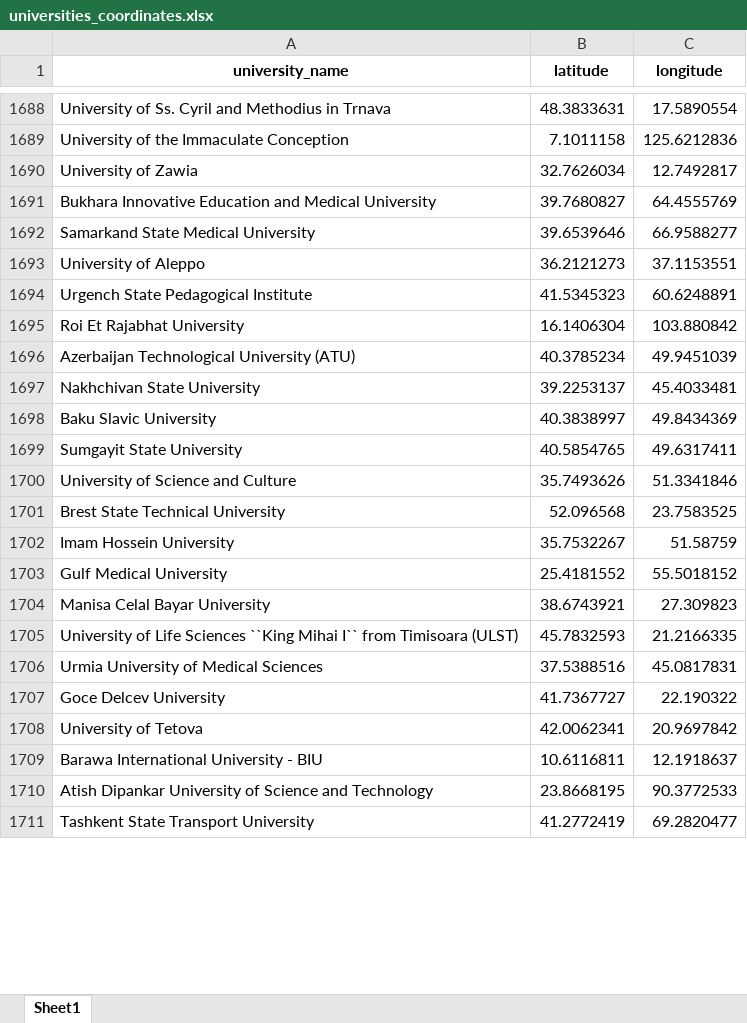
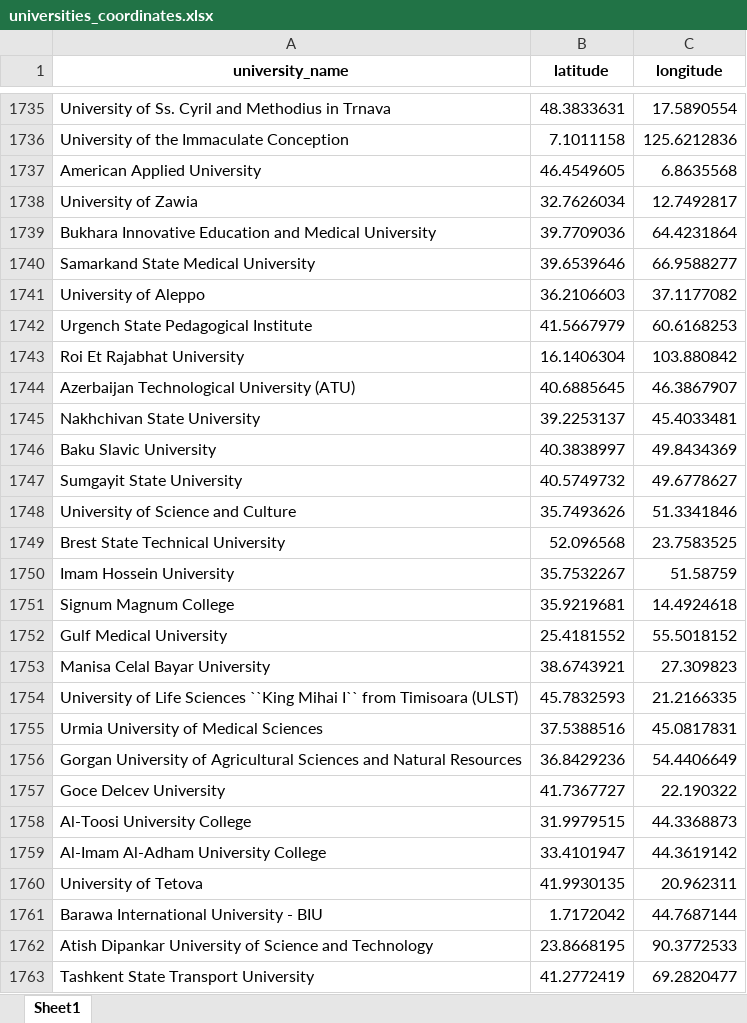
Before and after one commit to valyanovicova/UniGrowth-Benchmar, an Excel workbook: location/outputs/universities_coordinates.xlsx, sheet Sheet1, drawn as a sheet; only a part is shown, gaps mark what is left out; values as stored, in another font and other column widths than the file's, no borders; addresses are those after the commit; the diff covers the shown part only; the diff names each change by its address in the sheet, - before the commit and + after, or states it on an @@ line.

```diff
--- a/location/outputs/universities_coordinates.xlsx (sheet Sheet1)
+++ b/location/outputs/universities_coordinates.xlsx (sheet Sheet1)
+row 1737: American Applied University | 46.4549605 | 6.8635568
-B1739 (latitude): 39.7680827
+B1739 (latitude): 39.7709036
-C1739 (longitude): 64.4555769
+C1739 (longitude): 64.4231864
-B1741 (latitude): 36.2121273
+B1741 (latitude): 36.2106603
-C1741 (longitude): 37.1153551
+C1741 (longitude): 37.1177082
-B1742 (latitude): 41.5345323
+B1742 (latitude): 41.5667979
-C1742 (longitude): 60.6248891
+C1742 (longitude): 60.6168253
-B1744 (latitude): 40.3785234
+B1744 (latitude): 40.6885645
-C1744 (longitude): 49.9451039
+C1744 (longitude): 46.3867907
-B1747 (latitude): 40.5854765
+B1747 (latitude): 40.5749732
-C1747 (longitude): 49.6317411
+C1747 (longitude): 49.6778627
+row 1751: Signum Magnum College | 35.9219681 | 14.4924618
+row 1756: Gorgan University of Agricultural Sciences and Natural Resources | 36.8429236 | 54.4406649
+row 1758: Al-Toosi University College | 31.9979515 | 44.3368873
+row 1759: Al-Imam Al-Adham University College | 33.4101947 | 44.3619142
-B1760 (latitude): 42.0062341
+B1760 (latitude): 41.9930135
-C1760 (longitude): 20.9697842
+C1760 (longitude): 20.962311
-B1761 (latitude): 10.6116811
+B1761 (latitude): 1.7172042
-C1761 (longitude): 12.1918637
+C1761 (longitude): 44.7687144
```
Also changed, not shown: 64 added rows, 1 removed row and 1576 edited cells elsewhere in this sheet, 9 other files.
